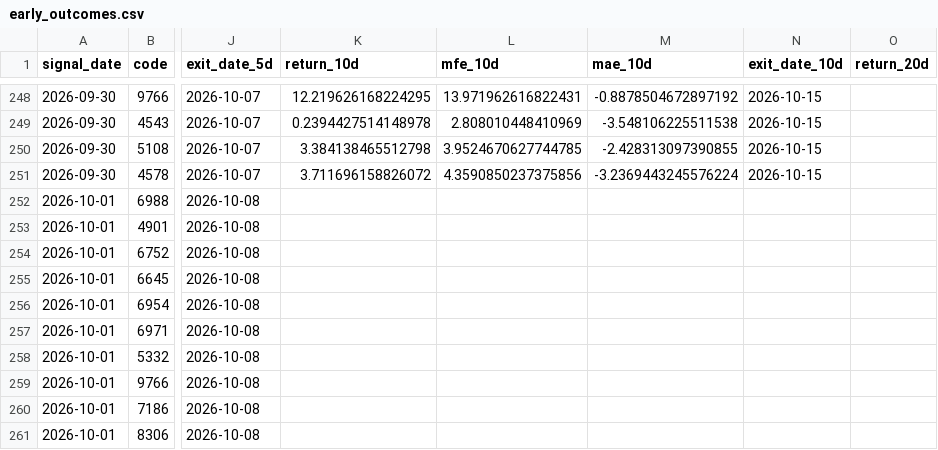
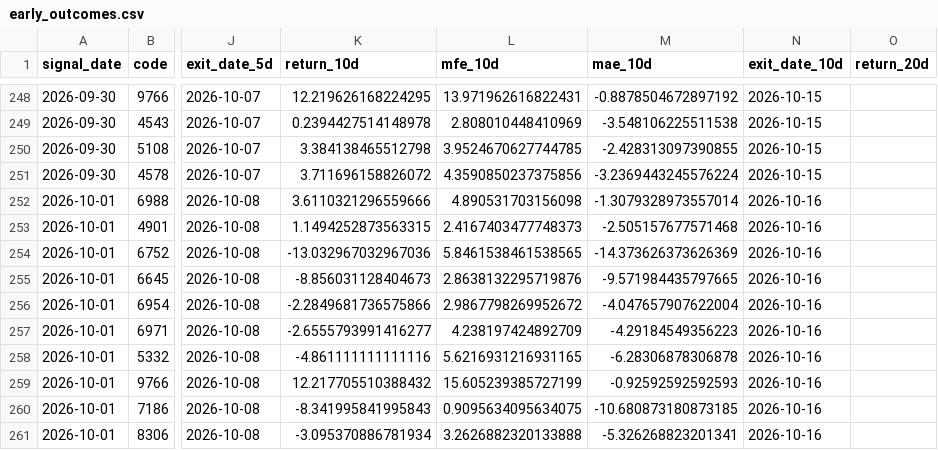
Before and after one commit to izumi7139-ai/nikkei225-line-bot, a CSV file: data_early/early_outcomes.csv, drawn as a sheet; only a part is shown, gaps mark what is left out; the diff covers the shown part only; the diff names each change by its address in the sheet, - before the commit and + after, or states it on an @@ line.

```diff
--- a/data_early/early_outcomes.csv
+++ b/data_early/early_outcomes.csv
-K252 (return_10d): (empty)
+K252 (return_10d): 3.6110321296559666
-L252 (mfe_10d): (empty)
+L252 (mfe_10d): 4.890531703156098
-M252 (mae_10d): (empty)
+M252 (mae_10d): -1.3079328973557014
-N252:N261 (exit_date_10d): (empty)
+N252:N261 (exit_date_10d): 2026-10-16
-K253 (return_10d): (empty)
+K253 (return_10d): 1.1494252873563315
-L253 (mfe_10d): (empty)
+L253 (mfe_10d): 2.4167403477748373
-M253 (mae_10d): (empty)
+M253 (mae_10d): -2.505157677571468
-K254 (return_10d): (empty)
+K254 (return_10d): -13.032967032967036
-L254 (mfe_10d): (empty)
+L254 (mfe_10d): 5.8461538461538565
-M254 (mae_10d): (empty)
+M254 (mae_10d): -14.373626373626369
-K255 (return_10d): (empty)
+K255 (return_10d): -8.856031128404673
-L255 (mfe_10d): (empty)
+L255 (mfe_10d): 2.8638132295719876
-M255 (mae_10d): (empty)
+M255 (mae_10d): -9.571984435797665
-K256 (return_10d): (empty)
+K256 (return_10d): -2.2849681736575866
-L256 (mfe_10d): (empty)
+L256 (mfe_10d): 2.9867798269952672
-M256 (mae_10d): (empty)
+M256 (mae_10d): -4.047657907622004
-K257 (return_10d): (empty)
+K257 (return_10d): -2.6555793991416277
-L257 (mfe_10d): (empty)
+L257 (mfe_10d): 4.238197424892709
-M257 (mae_10d): (empty)
+M257 (mae_10d): -4.29184549356223
-K258 (return_10d): (empty)
+K258 (return_10d): -4.861111111111116
-L258 (mfe_10d): (empty)
+L258 (mfe_10d): 5.6216931216931165
-M258 (mae_10d): (empty)
+M258 (mae_10d): -6.28306878306878
-K259 (return_10d): (empty)
+K259 (return_10d): 12.217705510388432
-L259 (mfe_10d): (empty)
+L259 (mfe_10d): 15.605239385727199
-M259 (mae_10d): (empty)
+M259 (mae_10d): -0.92592592592593
-K260 (return_10d): (empty)
+K260 (return_10d): -8.341995841995843
-L260 (mfe_10d): (empty)
+L260 (mfe_10d): 0.9095634095634075
-M260 (mae_10d): (empty)
+M260 (mae_10d): -10.680873180873185
-K261 (return_10d): (empty)
+K261 (return_10d): -3.095370886781934
-L261 (mfe_10d): (empty)
+L261 (mfe_10d): 3.2626882320133888
-M261 (mae_10d): (empty)
+M261 (mae_10d): -5.326268823201341
```
Also changed, not shown: 10 added rows and 44 edited cells elsewhere in this file, reports_early/early_latest.csv, 1 other file.
